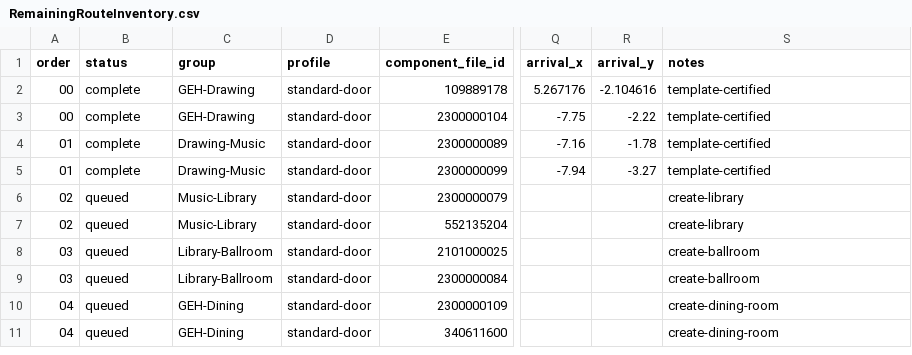
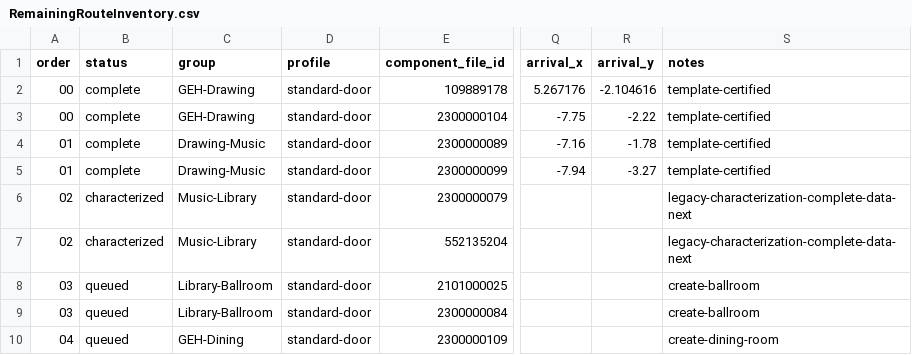
Before and after one commit to redgargoyle/ChateauElsewhere, a CSV file: Docs/Architecture/RemainingRouteInventory.csv, drawn as a sheet; only a part is shown, gaps mark what is left out; the shorter side is filled out with more unchanged rows; the diff names each change by its address in the sheet, - before the commit and + after, or states it on an @@ line.

Commit message:
test(navigation): characterize music library route

```diff
--- a/Docs/Architecture/RemainingRouteInventory.csv
+++ b/Docs/Architecture/RemainingRouteInventory.csv
-B6:B7 (status): queued
+B6:B7 (status): characterized
-S6:S7 (notes): create-library
+S6:S7 (notes): legacy-characterization-complete-data-next
```
Also changed, not shown: Docs/Architecture/RuntimeClassMigrationLedger.csv, 6 other files.
